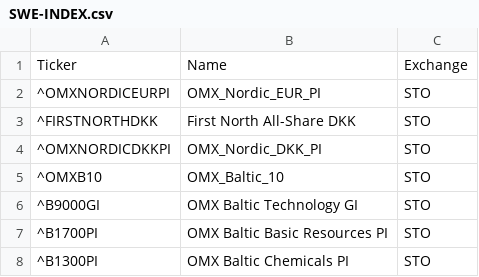
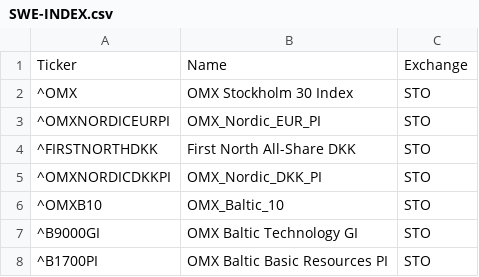
Before and after one commit to RickardBolin/AlgoTrader, a CSV file: file_system/data/tickers/SWE-INDEX.csv, drawn as a sheet; only a part is shown; the shorter side is filled out with more unchanged rows.

```diff
--- a/file_system/data/tickers/SWE-INDEX.csv
+++ b/file_system/data/tickers/SWE-INDEX.csv
@@ -1,2 +1,3 @@
 Ticker,Name,Exchange
+^OMX, OMX Stockholm 30 Index, STO
 ^OMXNORDICEURPI,OMX_Nordic_EUR_PI,STO
```
Also changed, not shown: 1 other file.
